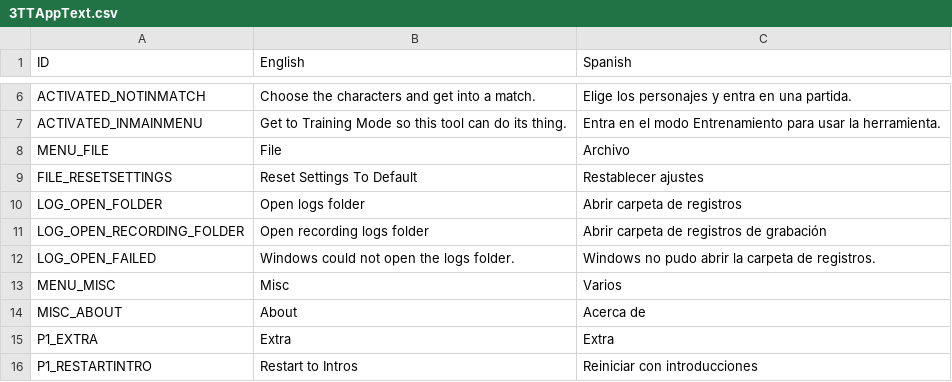
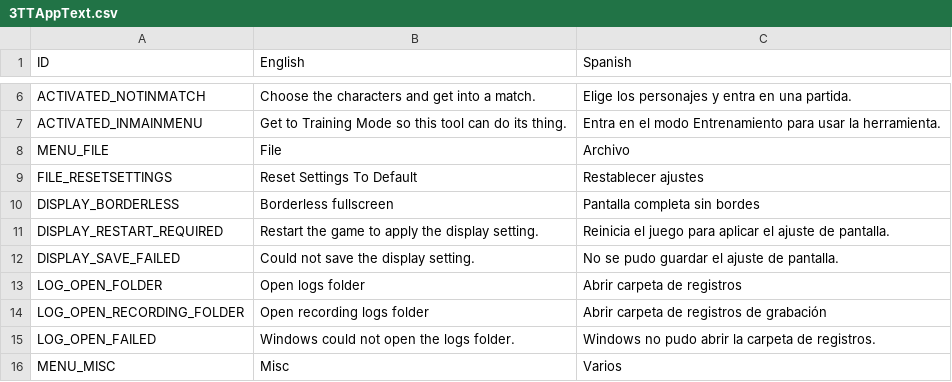
Before and after one commit to AzeDev955/UMVC3TrainingToolsInt, a CSV file: UMVC3TrainingToolsInt/Resources/3TTAppText.csv, drawn as a sheet; only a part is shown, gaps mark what is left out; the shorter side is filled out with more unchanged rows; the diff names each change by its address in the sheet, - before the commit and + after, or states it on an @@ line.

Commit message:
fix: habilita la pantalla completa sin bordes

```diff
--- a/UMVC3TrainingToolsInt/Resources/3TTAppText.csv
+++ b/UMVC3TrainingToolsInt/Resources/3TTAppText.csv
+row 10: DISPLAY_BORDERLESS | Borderless fullscreen | Pantalla completa sin bordes
+row 11: DISPLAY_RESTART_REQUIRED | Restart the game to apply the display setting. | Reinicia el juego para aplicar el ajuste de pantalla.
+row 12: DISPLAY_SAVE_FAILED | Could not save the display setting. | No se pudo guardar el ajuste de pantalla.
```
Also changed, not shown: 5 other files.
